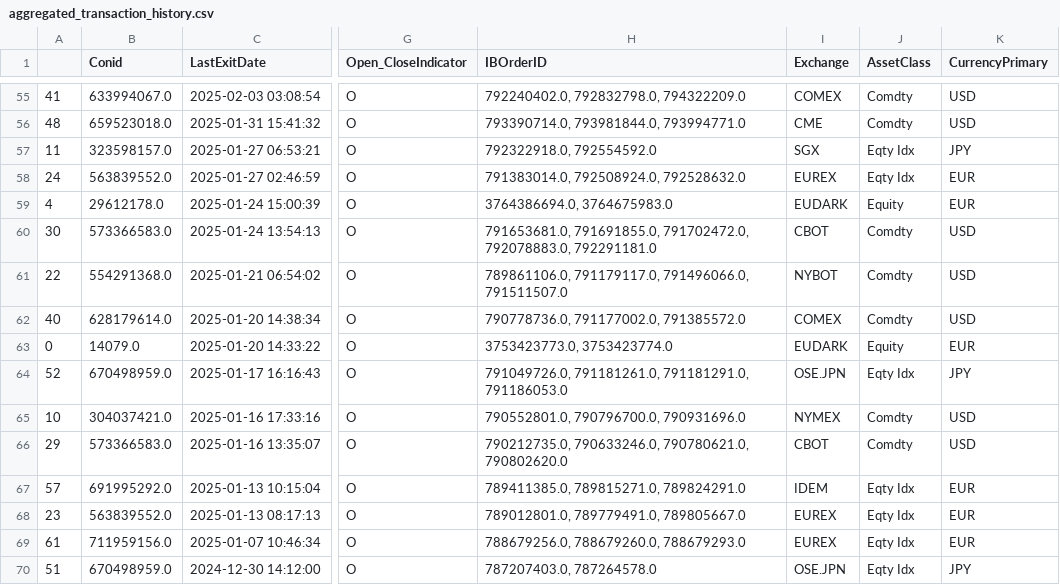
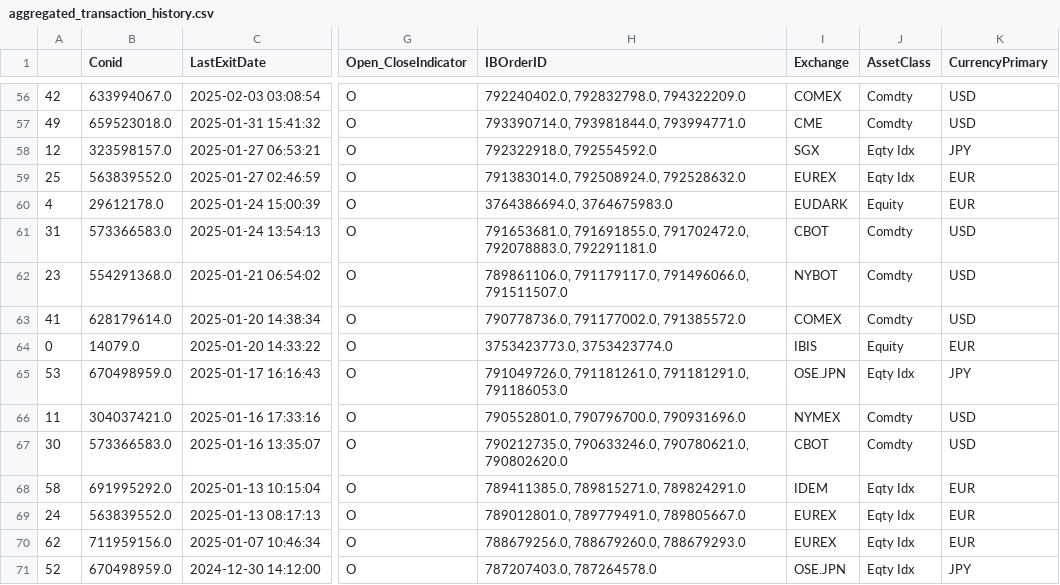
Before and after one commit to foscoa/Qcore, a CSV file: Q_Pareto_Transaction_History_DEV/Data/aggregated_transaction_history.csv, drawn as a sheet; only a part is shown, gaps mark what is left out; addresses are those after the commit; the diff covers the shown part only; the diff names each change by its address in the sheet, - before the commit and + after, or states it on an @@ line.

```diff
--- a/Q_Pareto_Transaction_History_DEV/Data/aggregated_transaction_history.csv
+++ b/Q_Pareto_Transaction_History_DEV/Data/aggregated_transaction_history.csv
-A56: 41
+A56: 42
-A57: 48
+A57: 49
-A58: 11
+A58: 12
-A59: 24
+A59: 25
-A61: 30
+A61: 31
-A62: 22
+A62: 23
-A63: 40
+A63: 41
-I64 (Exchange): EUDARK
+I64 (Exchange): IBIS
-A65: 52
+A65: 53
-A66: 10
+A66: 11
-A67: 29
+A67: 30
-A68: 57
+A68: 58
-A69: 23
+A69: 24
-A70: 61
+A70: 62
-A71: 51
+A71: 52
```
Also changed, not shown: 1 added row and 55 edited cells elsewhere in this file, Q_Pareto_Transaction_History_DEV/Data/corr_matrix.csv, Q_Pareto_Transaction_History_DEV/Data/open_risks.csv, 15 other files.
